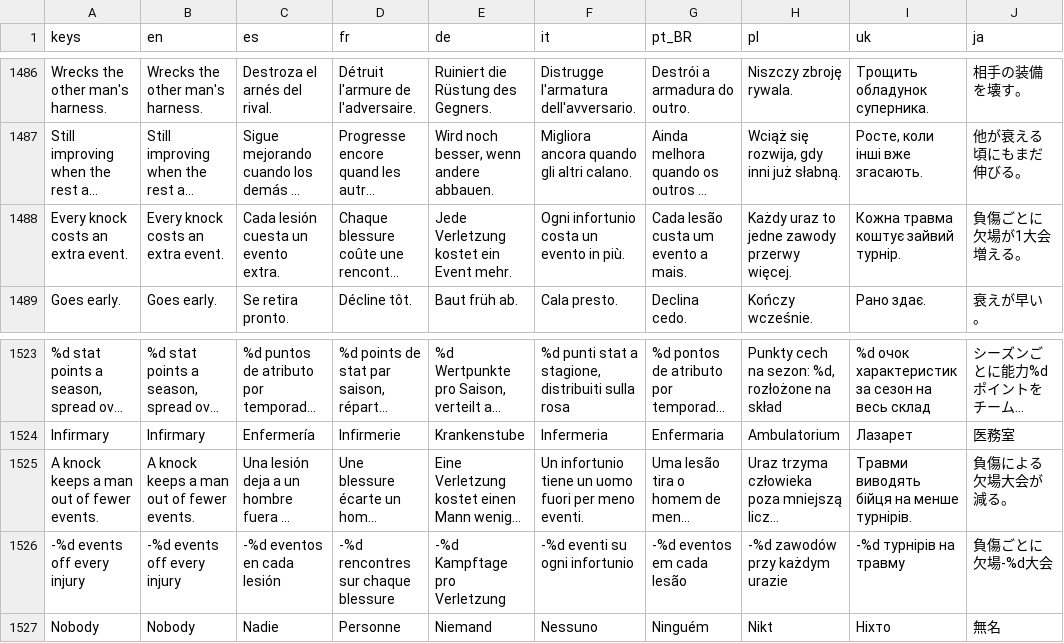
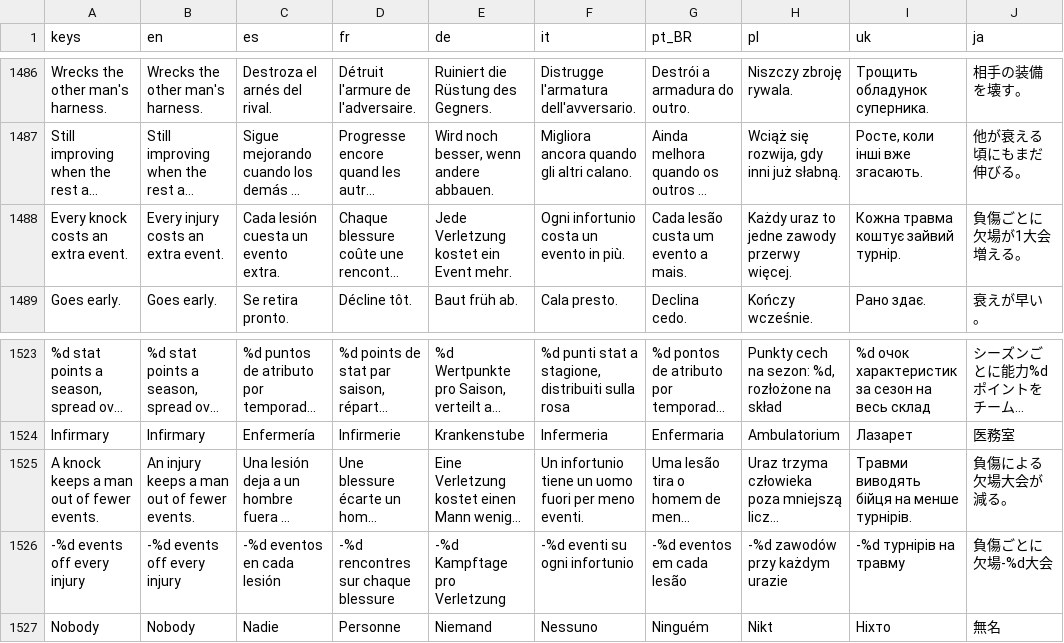
Before and after one commit to PeteMoe56/8bit-buhurt, a CSV file: locale/strings.csv, drawn as a sheet; only a part is shown, gaps mark what is left out; long unchanged cells end in …; the diff covers the shown part only; the diff names each change by its address in the sheet, - before the commit and + after, or states it on an @@ line.

```diff
--- a/locale/strings.csv
+++ b/locale/strings.csv
-B1488 (en): Every knock costs an extra event.
+B1488 (en): Every injury costs an extra event.
-B1525 (en): A knock keeps a man out of fewer events.
+B1525 (en): An injury keeps a man out of fewer events.
```
Also changed, not shown: 1 added row and 19 edited cells elsewhere in this file, 9 other files.
